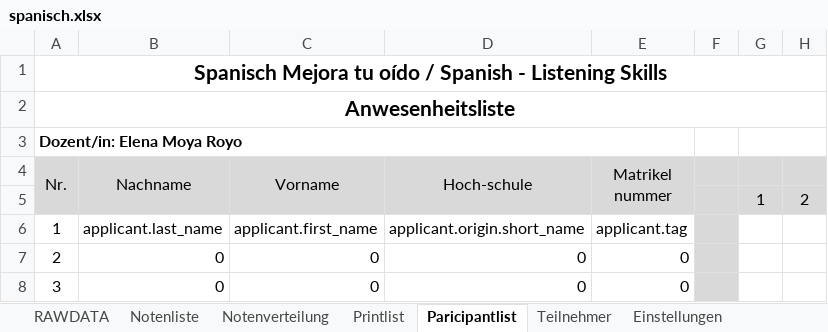
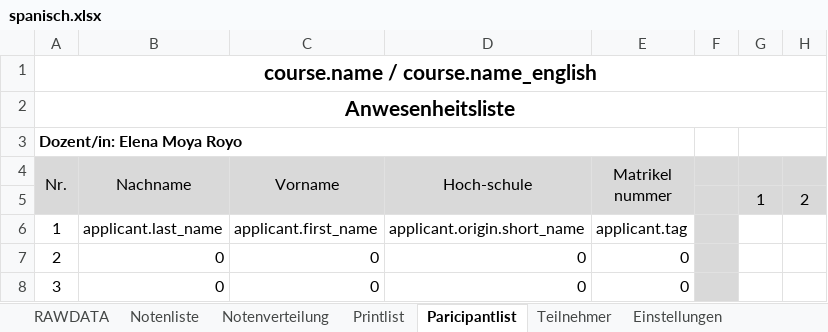
Before and after one commit to spz-signup/spz-signup-webend, an Excel workbook: src/spz/templates/export/spanisch.xlsx, sheet Paricipantlist, drawn as a sheet; only a part is shown; values as stored, in another font and other column widths than the file's, no borders; the diff names each change by its address in the sheet, - before the commit and + after, or states it on an @@ line.

```diff
--- a/src/spz/templates/export/spanisch.xlsx (sheet Paricipantlist)
+++ b/src/spz/templates/export/spanisch.xlsx (sheet Paricipantlist)
-A1 (Nr.): Spanisch Mejora tu oído / Spanish - Listening Skills
+A1 (Nr.): course.name / course.name_english
```
Also changed, not shown: sheet Notenliste, sheet Teilnehmer, sheet Printlist, sheet Notenverteilung, charts or pictures, src/spz/templates/export/courselist-enhanced.xlsx, src/spz/templates/export/spanisch_hueber.xlsx, 8 other files.
